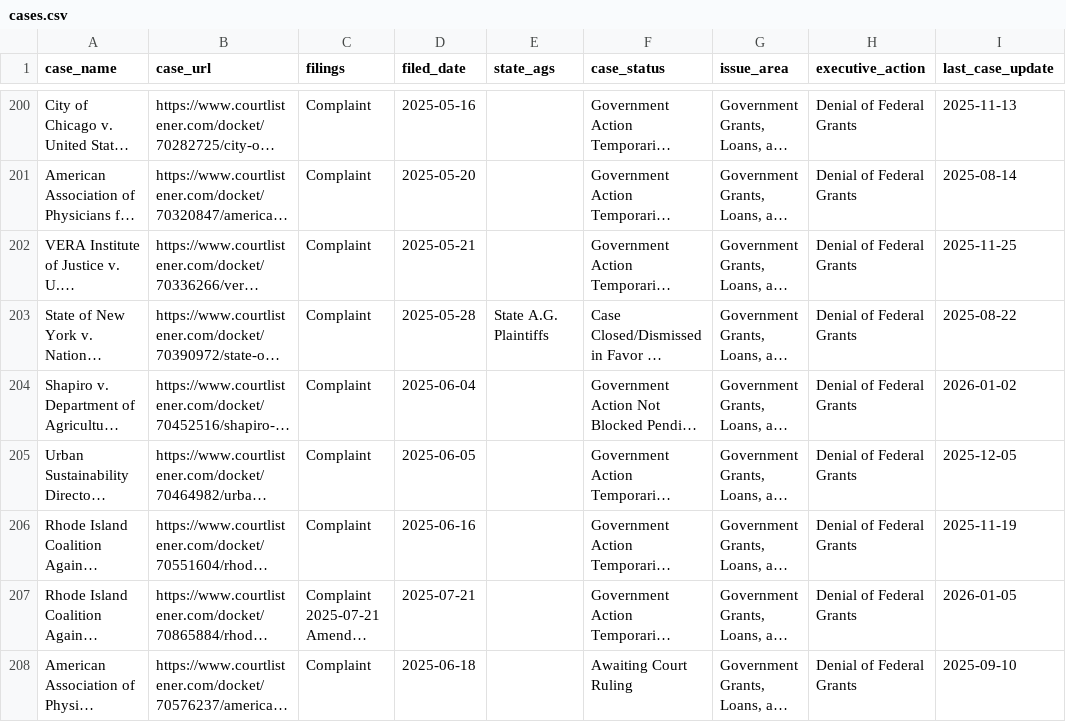
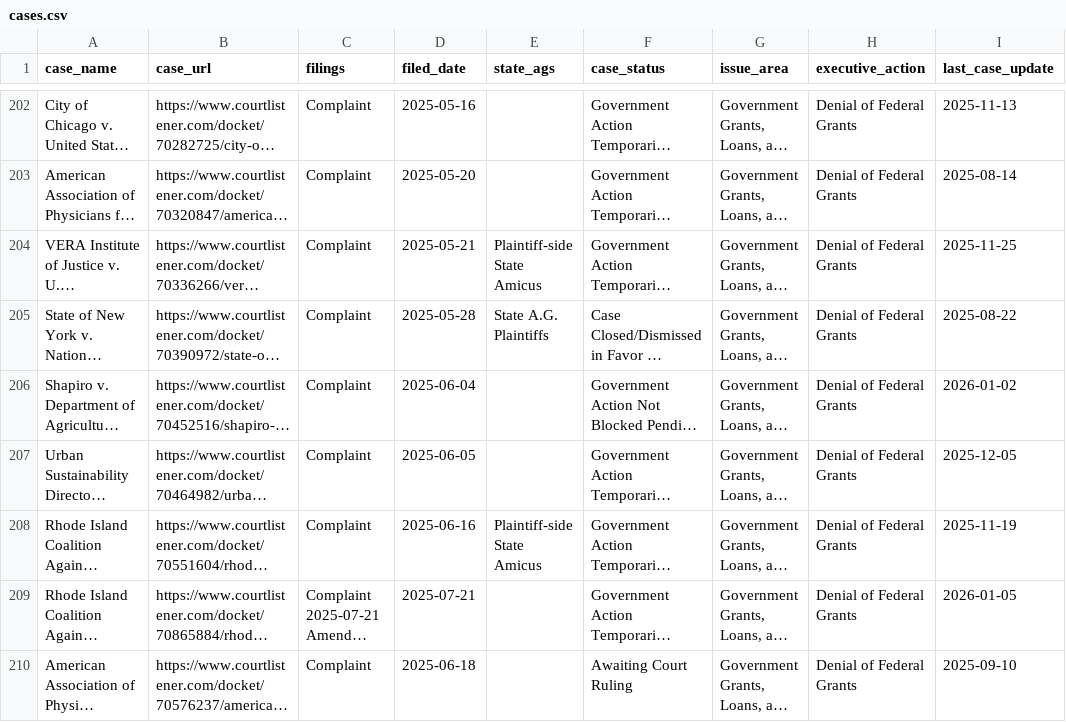
Before and after one commit to thecarsun/LC-TAA, a CSV file: data/processed/cases.csv, drawn as a sheet; only a part is shown, gaps mark what is left out; long unchanged cells end in …; addresses are those after the commit; the diff covers the shown part only; the diff names each change by its address in the sheet, - before the commit and + after, or states it on an @@ line.

```diff
--- a/data/processed/cases.csv
+++ b/data/processed/cases.csv
-E204 (state_ags): (empty)
+E204 (state_ags): Plaintiff-side State Amicus
-E208 (state_ags): (empty)
+E208 (state_ags): Plaintiff-side State Amicus
```
Also changed, not shown: 4 added rows and 65 edited cells elsewhere in this file, 2 other files.
